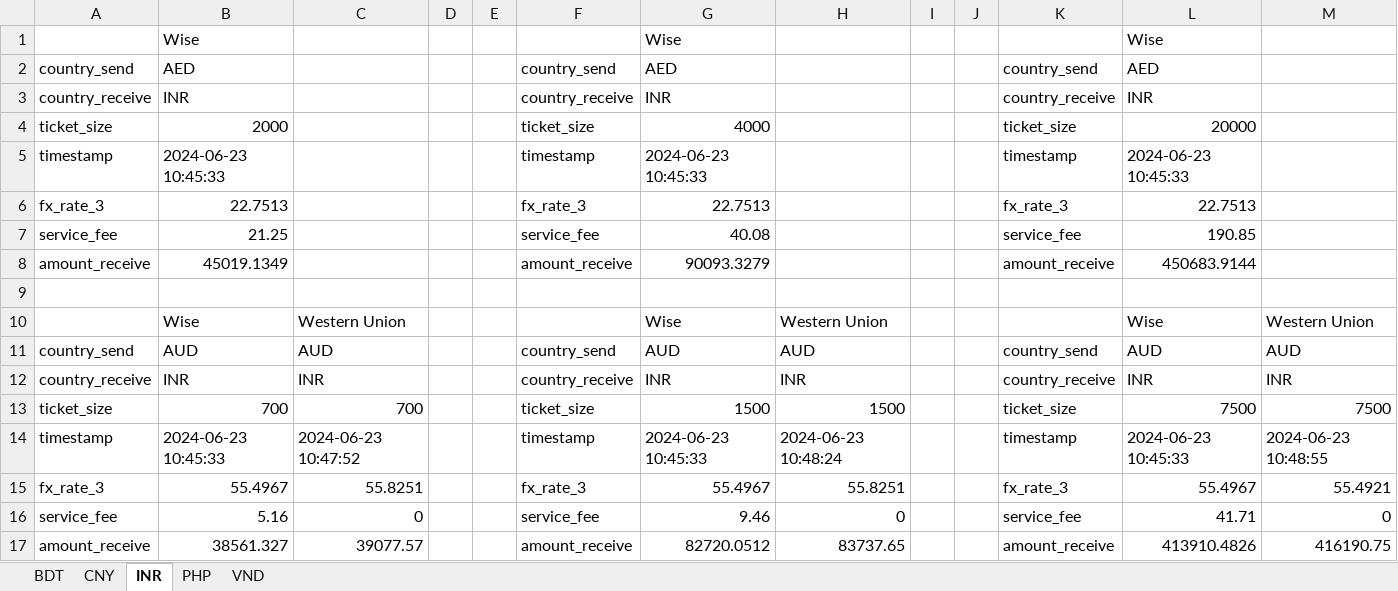
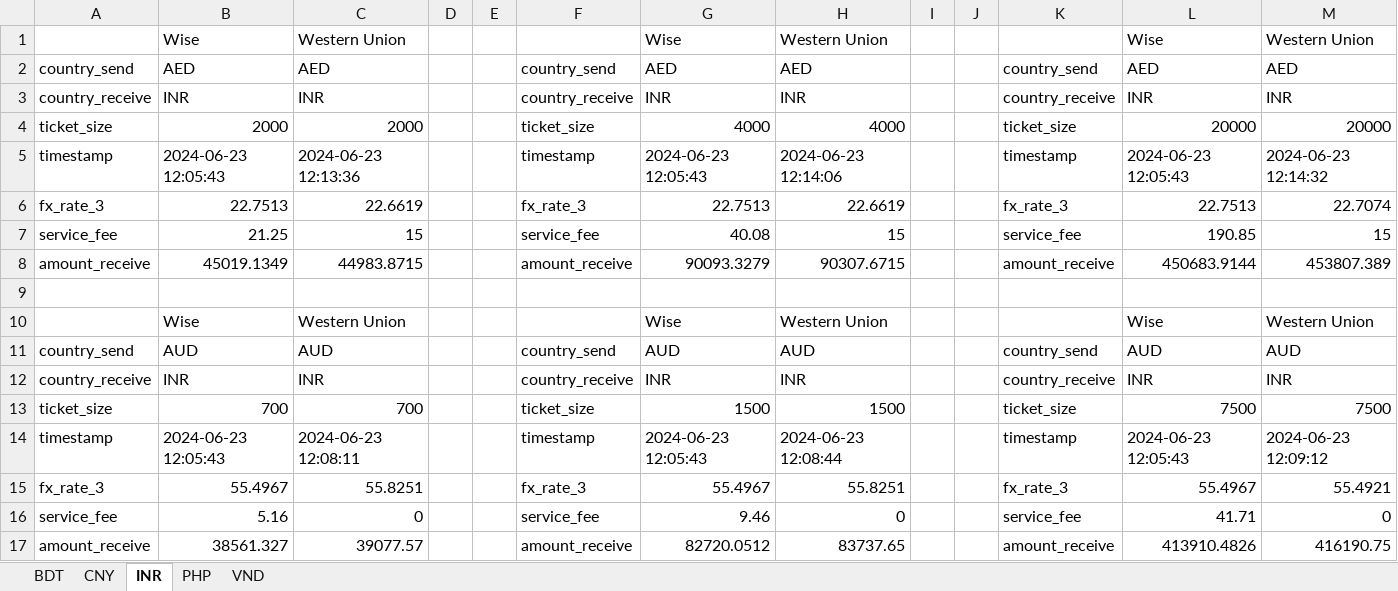
Before and after one commit to QuanPham19/fx-rate-analytics, an Excel workbook: output.xlsx, sheet INR, drawn as a sheet; only a part is shown; values as stored, in another font and other column widths than the file's, no cell formats; removed rows and columns are numbered as before the commit, all else as after; the diff covers the shown part only; the diff names each change by its address in the sheet, - before the commit and + after, or states it on an @@ line.

```diff
--- a/output.xlsx (sheet INR)
+++ b/output.xlsx (sheet INR)
-row 1:  | Wise |  |  |  |  | Wise |  |  |  |  | Wise
+row 1:  | Wise | Western Union |  |  |  | Wise | Western Union |  |  |  | Wise | Western Union
-C2: (empty)
+C2: AED
-H2: (empty)
+H2: AED
-M2: (empty)
+M2: AED
-row 3: country_receive | INR |  |  |  | country_receive | INR |  |  |  | country_receive | INR
+row 3: country_receive | INR | INR |  |  | country_receive | INR | INR |  |  | country_receive | INR | INR
-C4: (empty)
+C4: 2000
-H4: (empty)
+H4: 4000
-M4: (empty)
+M4: 20000
-B5: 2024-06-23 10:45:33
+B5: 2024-06-23 12:05:43
-C5: (empty)
+C5: 2024-06-23 12:13:36
-G5: 2024-06-23 10:45:33
+G5: 2024-06-23 12:05:43
-H5: (empty)
+H5: 2024-06-23 12:14:06
-L5: 2024-06-23 10:45:33
+L5: 2024-06-23 12:05:43
-M5: (empty)
+M5: 2024-06-23 12:14:32
-C6: (empty)
+C6: 22.6619
-H6: (empty)
+H6: 22.6619
-M6: (empty)
+M6: 22.7074
-C7: (empty)
+C7: 15
-H7: (empty)
+H7: 15
-M7: (empty)
+M7: 15
-C8: (empty)
+C8: 44983.8715
-H8: (empty)
+H8: 90307.6715
-M8: (empty)
+M8: 453807.389
-B14: 2024-06-23 10:45:33
+B14: 2024-06-23 12:05:43
-C14: 2024-06-23 10:47:52
+C14: 2024-06-23 12:08:11
-G14: 2024-06-23 10:45:33
+G14: 2024-06-23 12:05:43
-H14: 2024-06-23 10:48:24
+H14: 2024-06-23 12:08:44
-L14: 2024-06-23 10:45:33
+L14: 2024-06-23 12:05:43
-M14: 2024-06-23 10:48:55
+M14: 2024-06-23 12:09:12
```
Also changed, not shown: 37 edited cells elsewhere in this sheet, sheet PHP, sheet CNY, sheet BDT, sheet VND, cell formats, 4 other files.
